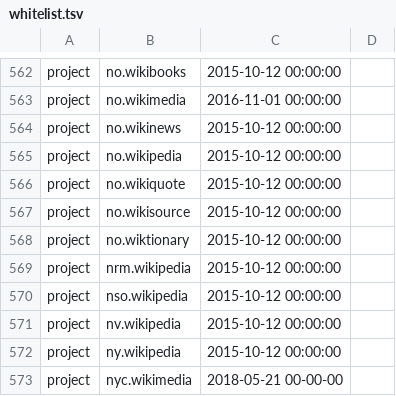
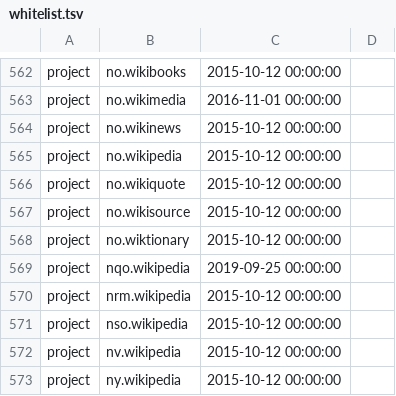
Before and after one commit to wikimedia/analytics-refinery, a TSV file: static_data/pageview/whitelist/whitelist.tsv, drawn as a sheet; only a part is shown, gaps mark what is left out; the shorter side is filled out with more unchanged rows.

Commit message:
Add nqo.wikipedia to the pageview whitelist
Change-Id: Ic19200a8b7147d27a07700d64f5458b4a348205c

```diff
--- a/static_data/pageview/whitelist/whitelist.tsv
+++ b/static_data/pageview/whitelist/whitelist.tsv
@@ -568,2 +568,3 @@ project	no.wikisource	2015-10-12 00:00:00
 project	no.wiktionary	2015-10-12 00:00:00
+project	nqo.wikipedia	2019-09-25 00:00:00
 project	nrm.wikipedia	2015-10-12 00:00:00
```
